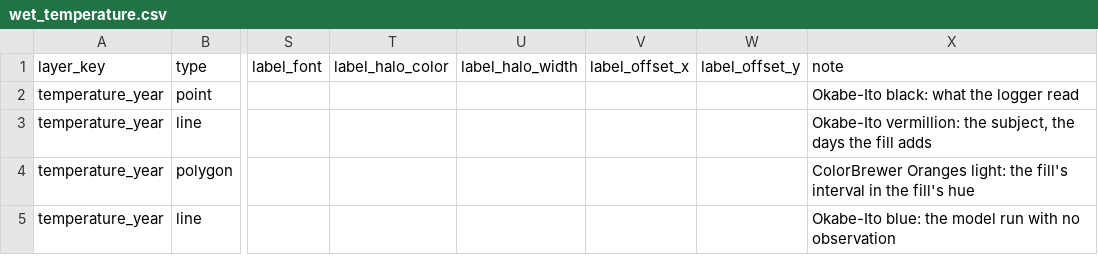
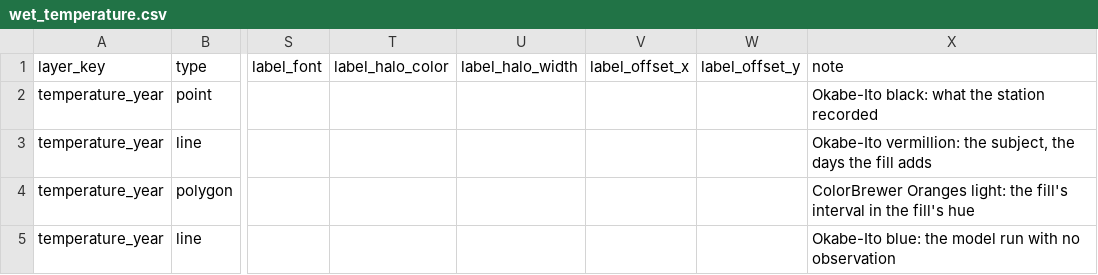
Before and after one commit to NewGraphEnvironment/wet, a CSV file: inst/cartography/wet_temperature.csv, drawn as a sheet; only a part is shown, gaps mark what is left out; the diff names each change by its address in the sheet, - before the commit and + after, or states it on an @@ line.

```diff
--- a/inst/cartography/wet_temperature.csv
+++ b/inst/cartography/wet_temperature.csv
-X2: Okabe-Ito black: what the logger read
+X2: Okabe-Ito black: what the station recorded
```
Also changed, not shown: 3 other files.
